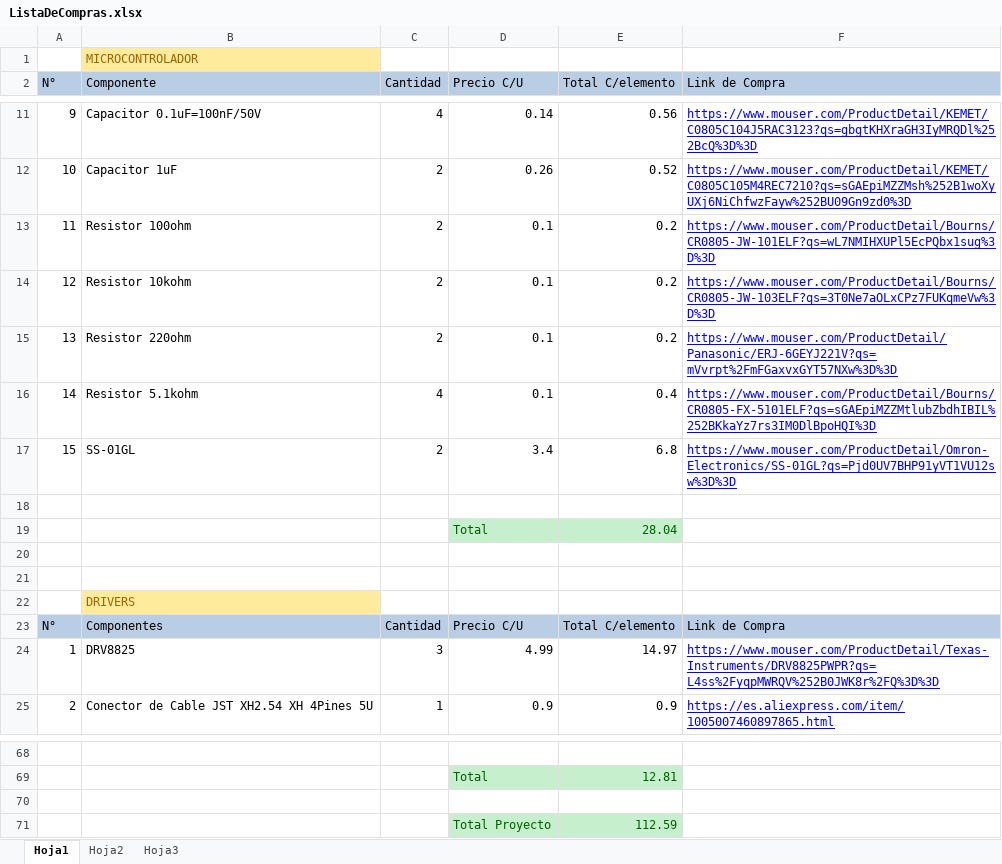
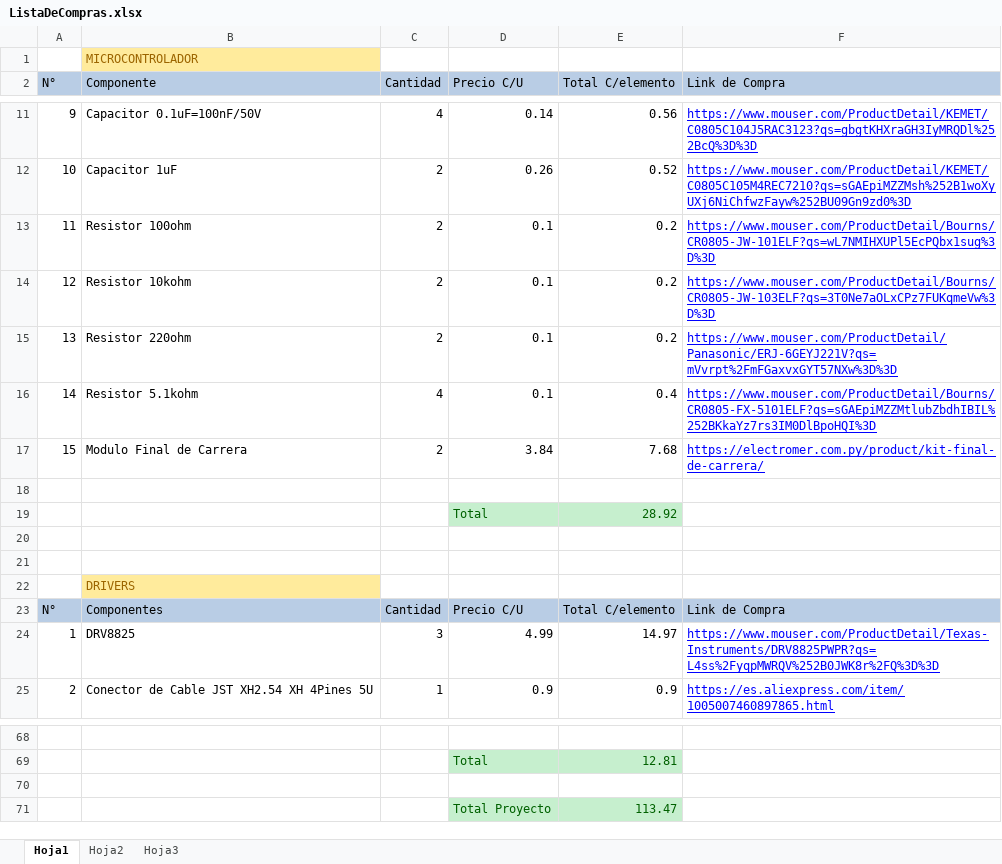
Before and after one commit to alecampo01/Hardware-P3, an Excel workbook: lista de materiales/ListaDeCompras.xlsx, sheet Hoja1, drawn as a sheet; only a part is shown, gaps mark what is left out; values as stored, in another font and other column widths than the file's, no borders; the diff names each change by its address in the sheet, - before the commit and + after, or states it on an @@ line.

Commit message:
Update ListaDeCompras.xlsx

```diff
--- a/lista de materiales/ListaDeCompras.xlsx (sheet Hoja1)
+++ b/lista de materiales/ListaDeCompras.xlsx (sheet Hoja1)
-B17 (Componente): SS-01GL
+B17 (Componente): Modulo Final de Carrera
-D17 (Precio C/U): 3.4
+D17 (Precio C/U): 3.84
-E17 (Total C/elemento): 6.8
+E17 (Total C/elemento): 7.68
-F17 (Link de Compra): https://www.mouser.com/ProductDetail/Omron-Electronics/SS-01GL?qs=Pjd0UV7BHP91yVT1VU12sw%3D%3D
+F17 (Link de Compra): https://electromer.com.py/product/kit-final-de-carrera/
-E19 (Total C/elemento): 28.04
+E19 (Total C/elemento): 28.92
-E71 (Total C/elemento): 112.59
+E71 (Total C/elemento): 113.47
```
